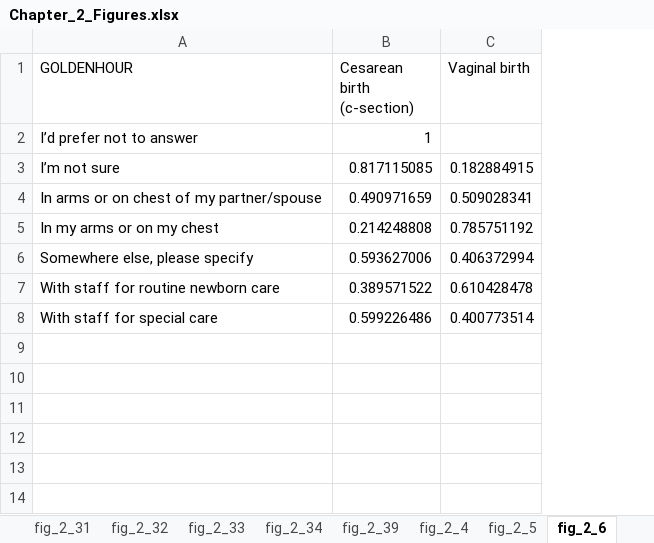
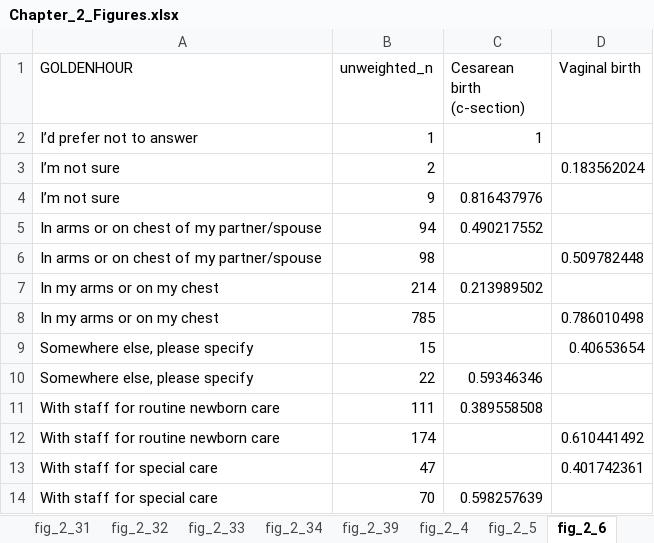
Before and after one commit to rbarnardmayers/Listening-to-Mothers, an Excel workbook: Chapter_2_Figures.xlsx, sheet fig_2_6, drawn as a sheet; values as stored, in another font and other column widths than the file's, no borders; addresses are those after the commit; the diff names each change by its address in the sheet, - before the commit and + after, or states it on an @@ line.

```diff
--- a/Chapter_2_Figures.xlsx (sheet fig_2_6)
+++ b/Chapter_2_Figures.xlsx (sheet fig_2_6)
+column B (unweighted_n), rows 2-3: 1 | 2; row 5: 94; row 7: 214; row 9: 15; row 11: 111; row 13: 47
-C3 (Cesarean birth (c-section)): 0.817115085
+C3 (Cesarean birth (c-section)): (empty)
-D3 (Vaginal birth): 0.182884915
+D3 (Vaginal birth): 0.183562024
+row 4: I’m not sure | 9 | 0.816437976
-C5 (Cesarean birth (c-section)): 0.490971659
+C5 (Cesarean birth (c-section)): 0.490217552
-D5 (Vaginal birth): 0.509028341
+D5 (Vaginal birth): (empty)
+row 6: In arms or on chest of my partner/spouse | 98 |  | 0.509782448
-C7 (Cesarean birth (c-section)): 0.214248808
+C7 (Cesarean birth (c-section)): 0.213989502
-D7 (Vaginal birth): 0.785751192
+D7 (Vaginal birth): (empty)
+row 8: In my arms or on my chest | 785 |  | 0.786010498
-C9 (Cesarean birth (c-section)): 0.593627006
+C9 (Cesarean birth (c-section)): (empty)
-D9 (Vaginal birth): 0.406372994
+D9 (Vaginal birth): 0.40653654
+row 10: Somewhere else, please specify | 22 | 0.59346346
-C11 (Cesarean birth (c-section)): 0.389571522
+C11 (Cesarean birth (c-section)): 0.389558508
-D11 (Vaginal birth): 0.610428478
+D11 (Vaginal birth): (empty)
+row 12: With staff for routine newborn care | 174 |  | 0.610441492
-C13 (Cesarean birth (c-section)): 0.599226486
+C13 (Cesarean birth (c-section)): (empty)
-D13 (Vaginal birth): 0.400773514
+D13 (Vaginal birth): 0.401742361
+row 14: With staff for special care | 70 | 0.598257639
```
Also changed, not shown: sheet fig_2_1, sheet fig_2_2, sheet fig_2_11, sheet fig_2_4, sheet fig_2_8, sheet fig_2_5, 22 more sheets, Chapter_1_Figures.xlsx, Chapter_3_Figures.xlsx, 6 other files.
